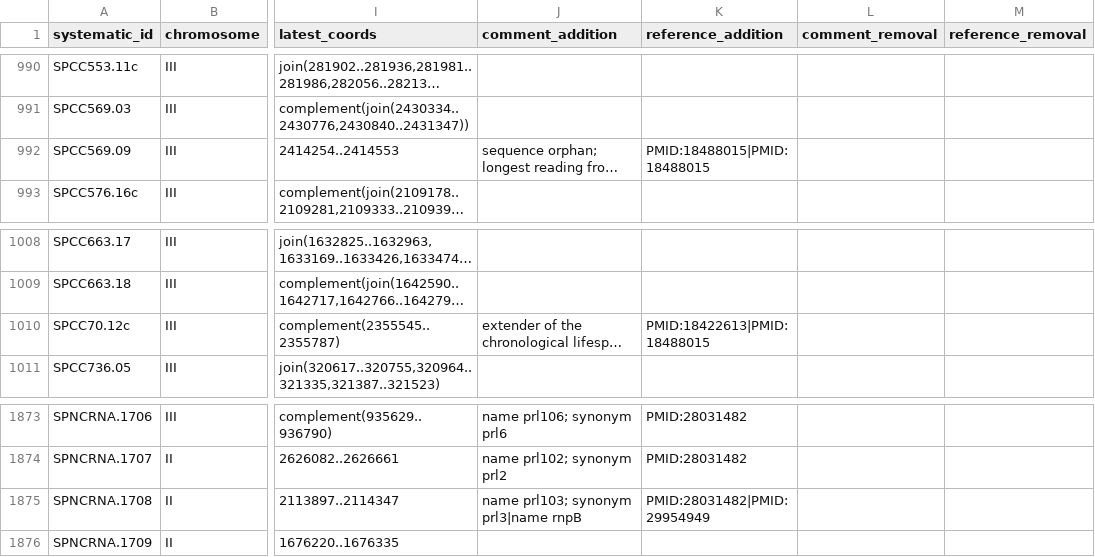
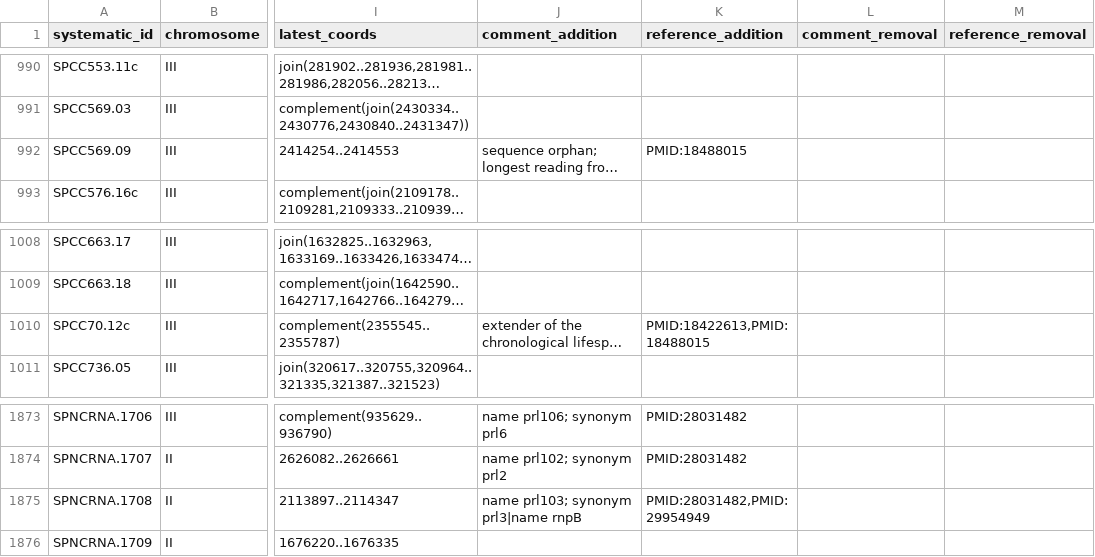
Before and after one commit to pombase/genome_changelog, a TSV file: results/genome_changes_summary_comments.tsv, drawn as a sheet; only a part is shown, gaps mark what is left out; long unchanged cells end in …; the diff covers the shown part only; the diff names each change by its address in the sheet, - before the commit and + after, or states it on an @@ line.

```diff
--- a/results/genome_changes_summary_comments.tsv
+++ b/results/genome_changes_summary_comments.tsv
-K992 (reference_addition): PMID:18488015|PMID:18488015
+K992 (reference_addition): PMID:18488015
-K1010 (reference_addition): PMID:18422613|PMID:18488015
+K1010 (reference_addition): PMID:18422613,PMID:18488015
-K1875 (reference_addition): PMID:28031482|PMID:29954949
+K1875 (reference_addition): PMID:28031482,PMID:29954949
```
Also changed, not shown: 7 edited cells elsewhere in this file, 2 other files.
